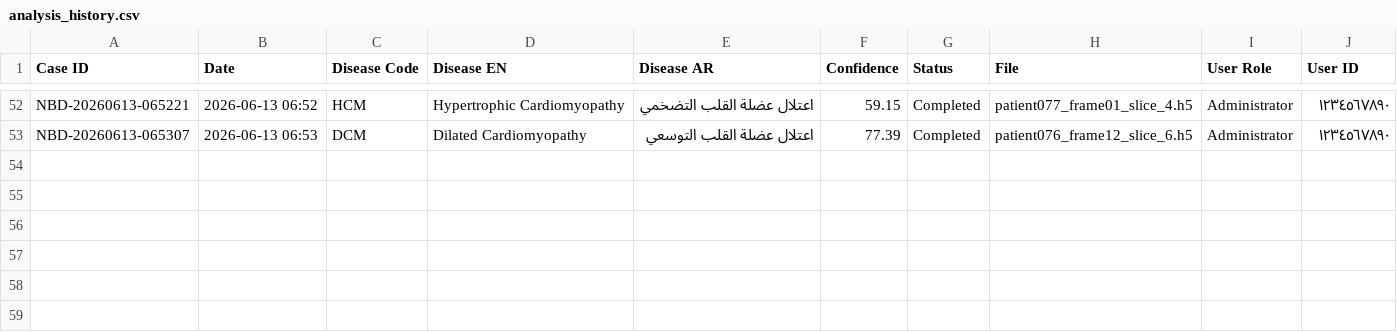
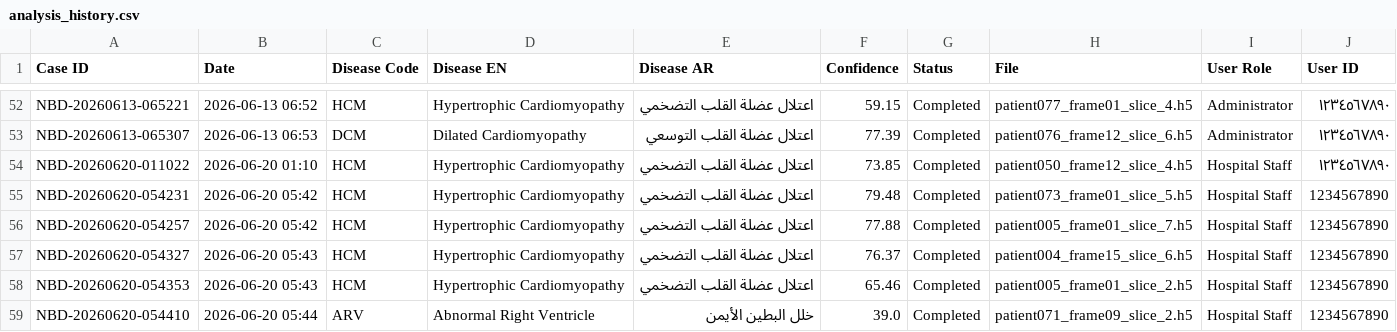
Before and after one commit to Saria-Al/Nabdh-AI, a CSV file: analysis_history.csv, drawn as a sheet; only a part is shown, gaps mark what is left out.

```diff
--- a/analysis_history.csv
+++ b/analysis_history.csv
@@ -53 +53,7 @@ NBD-20260613-065221,2026-06-13 06:52,HCM,Hypertrophic Cardiomyopathy,اعتلا
 NBD-20260613-065307,2026-06-13 06:53,DCM,Dilated Cardiomyopathy,اعتلال عضلة القلب التوسعي,77.39,Completed,patient076_frame12_slice_6.h5,Administrator,١٢٣٤٥٦٧٨٩٠
+NBD-20260620-011022,2026-06-20 01:10,HCM,Hypertrophic Cardiomyopathy,اعتلال عضلة القلب التضخمي,73.85,Completed,patient050_frame12_slice_4.h5,Hospital Staff,١٢٣٤٥٦٧٨٩٠
+NBD-20260620-054231,2026-06-20 05:42,HCM,Hypertrophic Cardiomyopathy,اعتلال عضلة القلب التضخمي,79.48,Completed,patient073_frame01_slice_5.h5,Hospital Staff,1234567890
+NBD-20260620-054257,2026-06-20 05:42,HCM,Hypertrophic Cardiomyopathy,اعتلال عضلة القلب التضخمي,77.88,Completed,patient005_frame01_slice_7.h5,Hospital Staff,1234567890
+NBD-20260620-054327,2026-06-20 05:43,HCM,Hypertrophic Cardiomyopathy,اعتلال عضلة القلب التضخمي,76.37,Completed,patient004_frame15_slice_6.h5,Hospital Staff,1234567890
+NBD-20260620-054353,2026-06-20 05:43,HCM,Hypertrophic Cardiomyopathy,اعتلال عضلة القلب التضخمي,65.46,Completed,patient005_frame01_slice_2.h5,Hospital Staff,1234567890
+NBD-20260620-054410,2026-06-20 05:44,ARV,Abnormal Right Ventricle,خلل البطين الأيمن,39.0,Completed,patient071_frame09_slice_2.h5,Hospital Staff,1234567890
```
Also changed, not shown: 3 other files.
